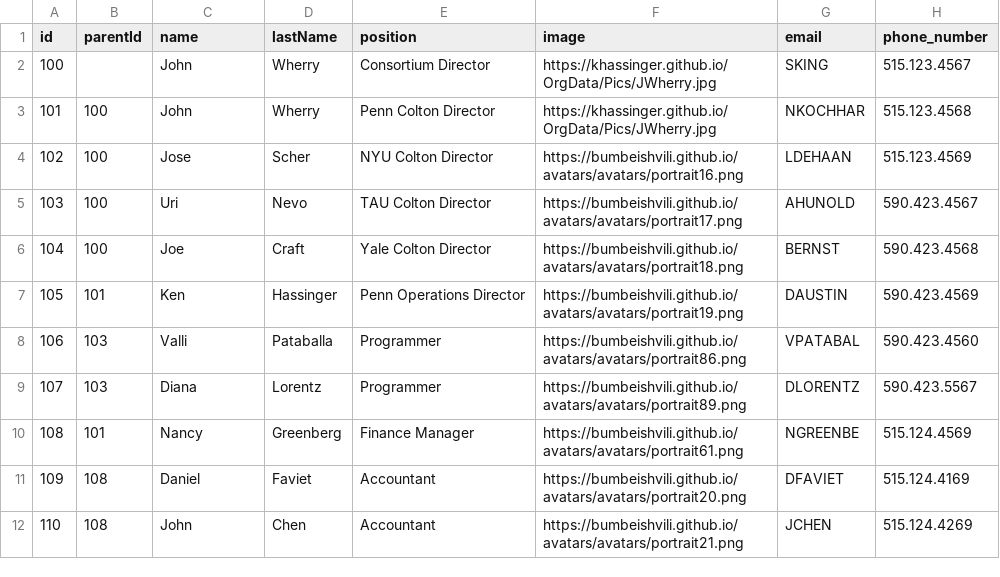
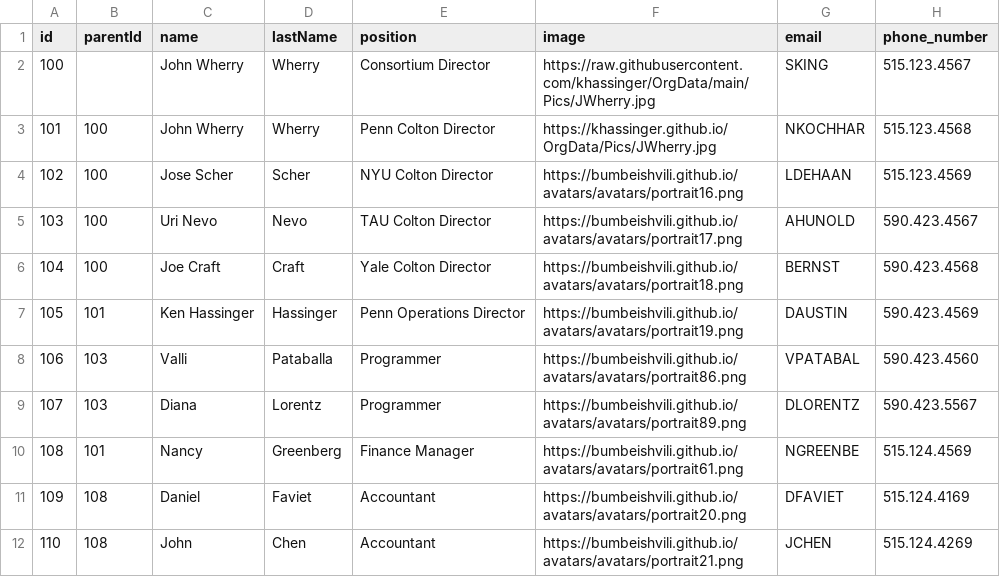
Before and after one commit to khassinger/OrgData, a CSV file: data-orgs.csv, drawn as a sheet; only a part is shown; the diff names each change by its address in the sheet, - before the commit and + after, or states it on an @@ line.

Commit message:
Add files via upload

```diff
--- a/data-orgs.csv
+++ b/data-orgs.csv
-C2:C3 (name): John
+C2:C3 (name): John Wherry
-F2 (image): https://khassinger.github.io/OrgData/Pics/JWherry.jpg
+F2 (image): https://raw.githubusercontent.com/khassinger/OrgData/main/Pics/JWherry.jpg
-C4 (name): Jose
+C4 (name): Jose Scher
-C5 (name): Uri
+C5 (name): Uri Nevo
-C6 (name): Joe
+C6 (name): Joe Craft
-C7 (name): Ken
+C7 (name): Ken Hassinger
```
